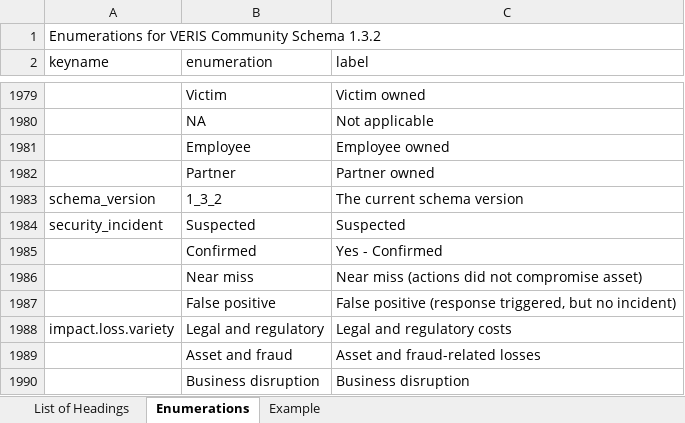
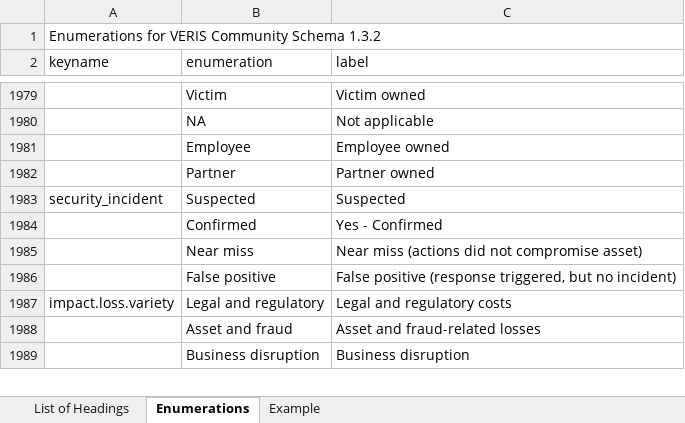
Before and after one commit to vz-risk/veris, an Excel workbook: VERIS_Standard_Excel.xlsx, sheet Enumerations, drawn as a sheet; only a part is shown, gaps mark what is left out; values as stored, in another font and other column widths than the file's, no borders; the diff names each change by its address in the sheet, - before the commit and + after, or states it on an @@ line.

Commit message:
small update to schema_version from 'enum' to just a default '1.3.2'. Also ammending to update VERIS_Standard_Excel

```diff
--- a/VERIS_Standard_Excel.xlsx (sheet Enumerations)
+++ b/VERIS_Standard_Excel.xlsx (sheet Enumerations)
-row 1983: schema_version | 1_3_2 | The current schema version
```
Also changed, not shown: sheet Example.
